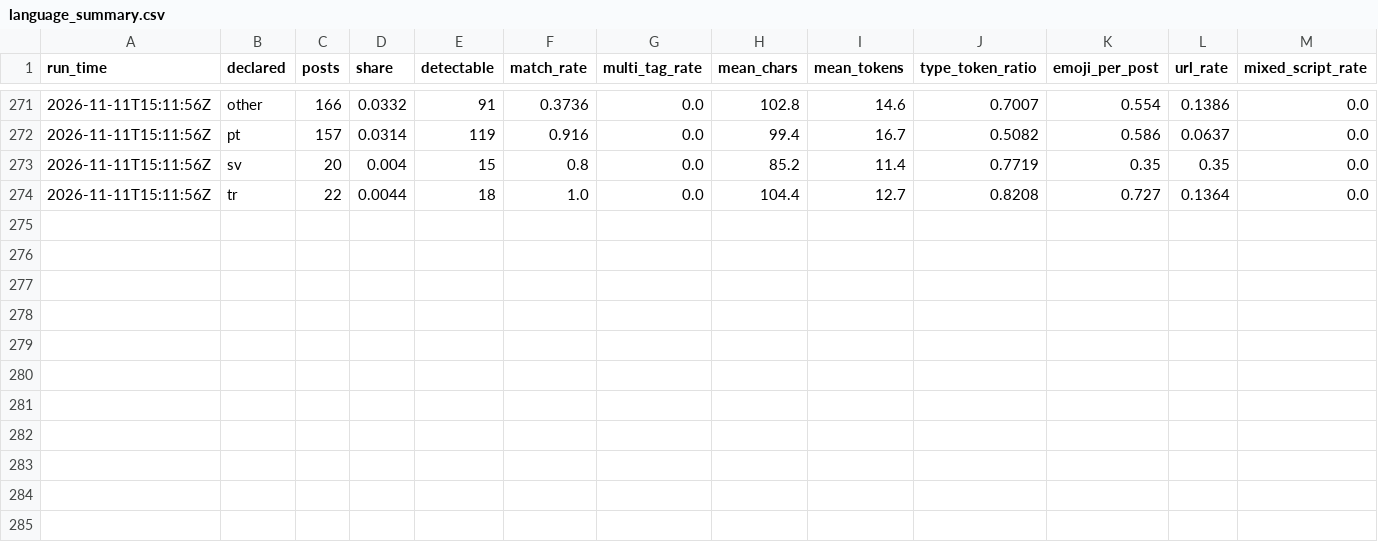
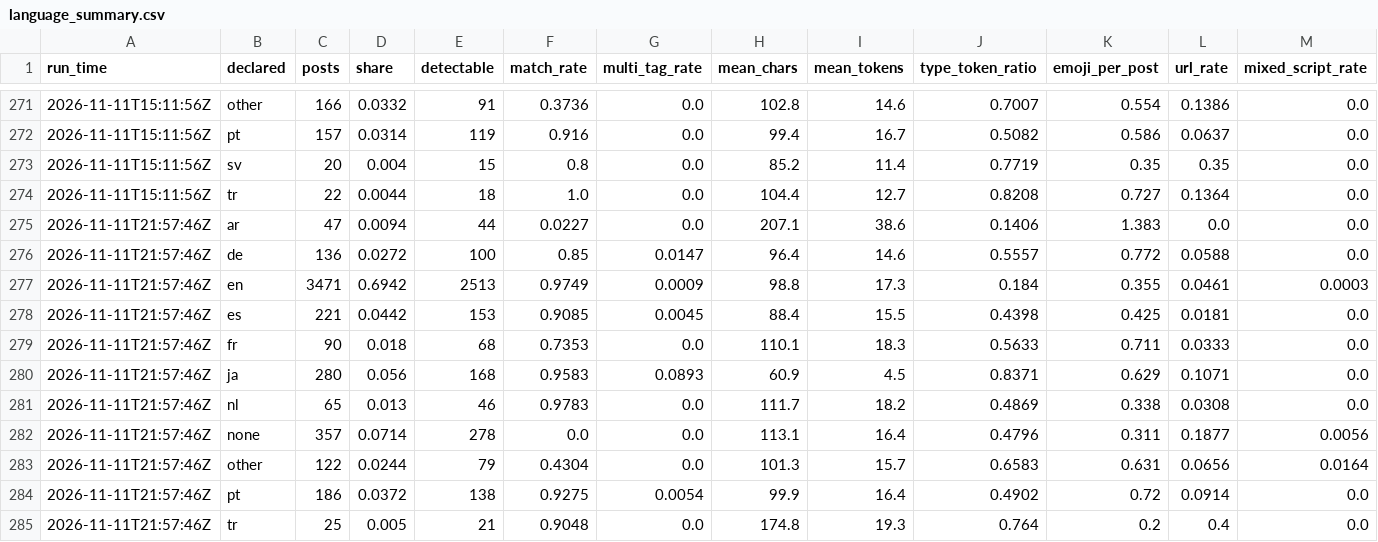
Before and after one commit to ifoslien/bluesky-language-dashboard, a CSV file: language_summary.csv, drawn as a sheet; only a part is shown, gaps mark what is left out; the diff names each change by its address in the sheet, - before the commit and + after, or states it on an @@ line.

```diff
--- a/language_summary.csv
+++ b/language_summary.csv
+row 275: 2026-11-11T21:57:46Z | ar | 47 | 0.0094 | 44 | 0.0227 | 0.0 | 207.1 | 38.6 | 0.1406 | 1.383 | 0.0 | 0.0
+row 276: 2026-11-11T21:57:46Z | de | 136 | 0.0272 | 100 | 0.85 | 0.0147 | 96.4 | 14.6 | 0.5557 | 0.772 | 0.0588 | 0.0
+row 277: 2026-11-11T21:57:46Z | en | 3471 | 0.6942 | 2513 | 0.9749 | 0.0009 | 98.8 | 17.3 | 0.184 | 0.355 | 0.0461 | 0.0003
+row 278: 2026-11-11T21:57:46Z | es | 221 | 0.0442 | 153 | 0.9085 | 0.0045 | 88.4 | 15.5 | 0.4398 | 0.425 | 0.0181 | 0.0
+row 279: 2026-11-11T21:57:46Z | fr | 90 | 0.018 | 68 | 0.7353 | 0.0 | 110.1 | 18.3 | 0.5633 | 0.711 | 0.0333 | 0.0
+row 280: 2026-11-11T21:57:46Z | ja | 280 | 0.056 | 168 | 0.9583 | 0.0893 | 60.9 | 4.5 | 0.8371 | 0.629 | 0.1071 | 0.0
+row 281: 2026-11-11T21:57:46Z | nl | 65 | 0.013 | 46 | 0.9783 | 0.0 | 111.7 | 18.2 | 0.4869 | 0.338 | 0.0308 | 0.0
+row 282: 2026-11-11T21:57:46Z | none | 357 | 0.0714 | 278 | 0.0 | 0.0 | 113.1 | 16.4 | 0.4796 | 0.311 | 0.1877 | 0.0056
+row 283: 2026-11-11T21:57:46Z | other | 122 | 0.0244 | 79 | 0.4304 | 0.0 | 101.3 | 15.7 | 0.6583 | 0.631 | 0.0656 | 0.0164
+row 284: 2026-11-11T21:57:46Z | pt | 186 | 0.0372 | 138 | 0.9275 | 0.0054 | 99.9 | 16.4 | 0.4902 | 0.72 | 0.0914 | 0.0
+row 285: 2026-11-11T21:57:46Z | tr | 25 | 0.005 | 21 | 0.9048 | 0.0 | 174.8 | 19.3 | 0.764 | 0.2 | 0.4 | 0.0
```
Also changed, not shown: language_pairs.csv.
